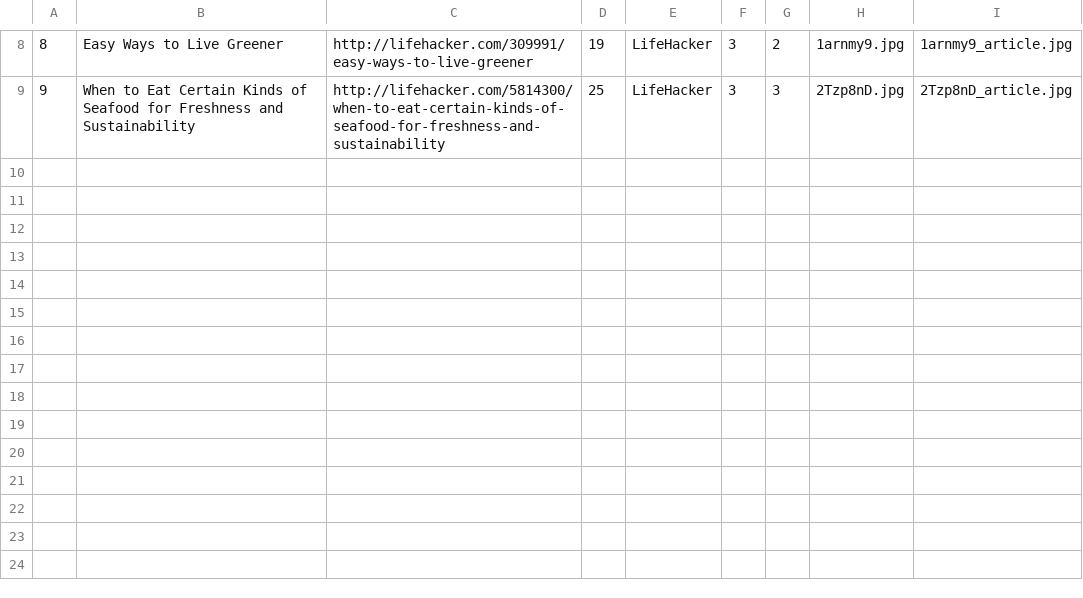
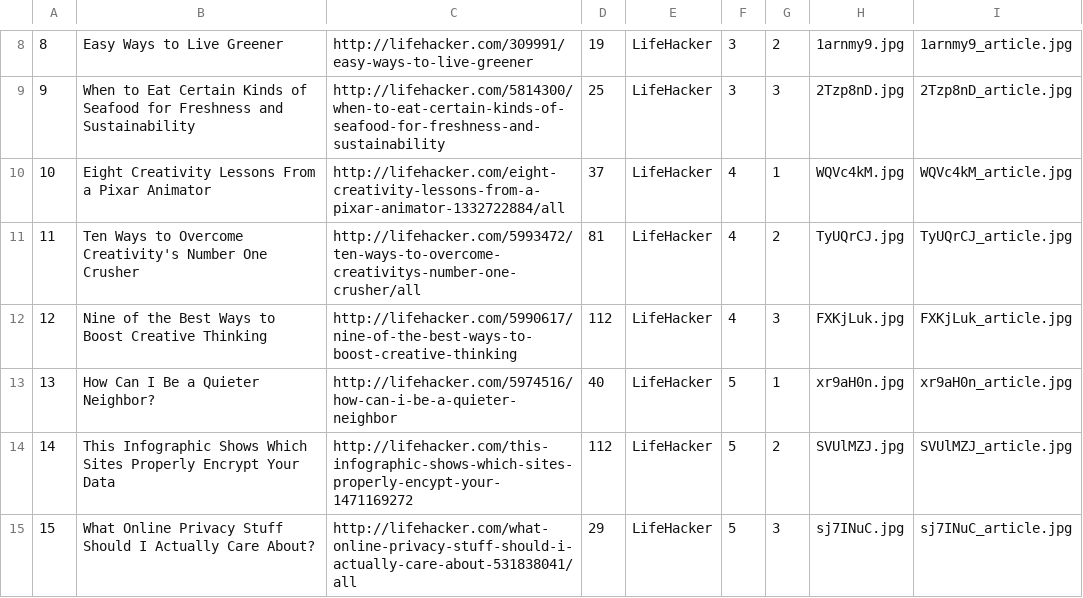
Before and after one commit to jwnichls/values-survey, a CSV file: doc/articles.csv, drawn as a sheet; only a part is shown, gaps mark what is left out.

```diff
--- a/doc/articles.csv
+++ b/doc/articles.csv
@@ -9 +9,7 @@
 9,When to Eat Certain Kinds of Seafood for Freshness and Sustainability,http://lifehacker.com/5814300/when-to-eat-certain-kinds-of-seafood-for-freshness-and-sustainability,25,LifeHacker,3,3,2Tzp8nD.jpg,2Tzp8nD_article.jpg
+10,Eight Creativity Lessons From a Pixar Animator,http://lifehacker.com/eight-creativity-lessons-from-a-pixar-animator-1332722884/all,37,LifeHacker,4,1,WQVc4kM.jpg,WQVc4kM_article.jpg
+11,Ten Ways to Overcome Creativity's Number One Crusher,http://lifehacker.com/5993472/ten-ways-to-overcome-creativitys-number-one-crusher/all,81,LifeHacker,4,2,TyUQrCJ.jpg,TyUQrCJ_article.jpg
+12,Nine of the Best Ways to Boost Creative Thinking,http://lifehacker.com/5990617/nine-of-the-best-ways-to-boost-creative-thinking,112,LifeHacker,4,3,FXKjLuk.jpg,FXKjLuk_article.jpg
+13,How Can I Be a Quieter Neighbor?,http://lifehacker.com/5974516/how-can-i-be-a-quieter-neighbor,40,LifeHacker,5,1,xr9aH0n.jpg,xr9aH0n_article.jpg
+14,This Infographic Shows Which Sites Properly Encrypt Your Data,http://lifehacker.com/this-infographic-shows-which-sites-properly-encypt-your-1471169272,112,LifeHacker,5,2,SVUlMZJ.jpg,SVUlMZJ_article.jpg
+15,What Online Privacy Stuff Should I Actually Care About?,http://lifehacker.com/what-online-privacy-stuff-should-i-actually-care-about-531838041/all,29,LifeHacker,5,3,sj7INuC.jpg,sj7INuC_article.jpg
```
Also changed, not shown: 24 other files.
